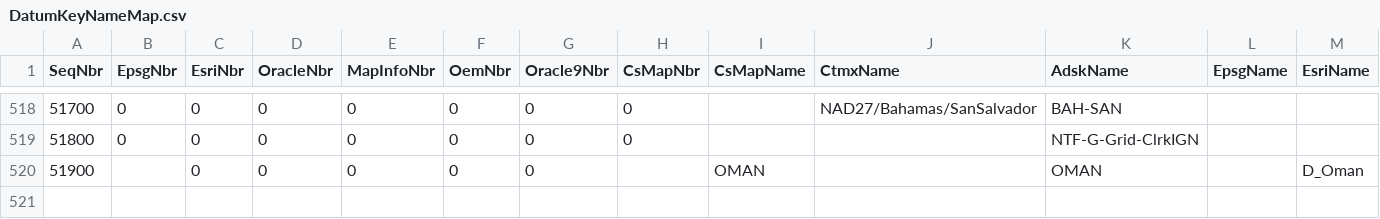
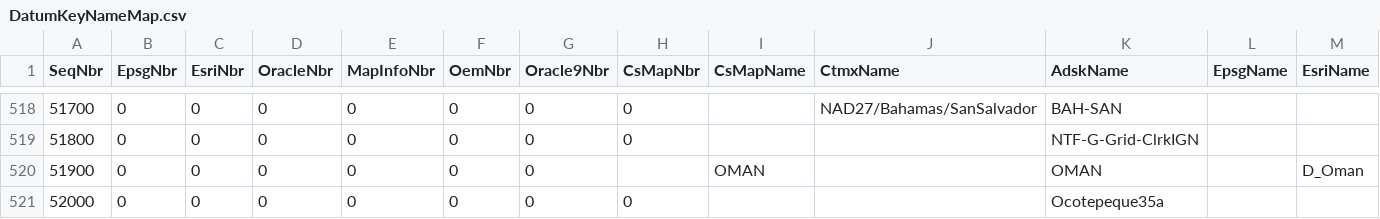
Before and after one commit to eharris/csmap, a CSV file: CsMapDev/Data/DatumKeyNameMap.csv, drawn as a sheet; only a part is shown, gaps mark what is left out; rows hold the shown columns only; the diff names each change by its address in the sheet, - before the commit and + after, or states it on an @@ line.

```diff
--- a/CsMapDev/Data/DatumKeyNameMap.csv
+++ b/CsMapDev/Data/DatumKeyNameMap.csv
-B520 (EpsgNbr): (empty)
+B520 (EpsgNbr): 0
+row 521: 52000 | 0 | 0 | 0 | 0 | 0 | 0 | 0 |  |  | Ocotepeque35a
```
Also changed, not shown: CsMapDev/Data/GeographicKeyNameMap.csv, CsMapDev/Data/ProjectiveKeyNameMap.csv, 5 other files.
